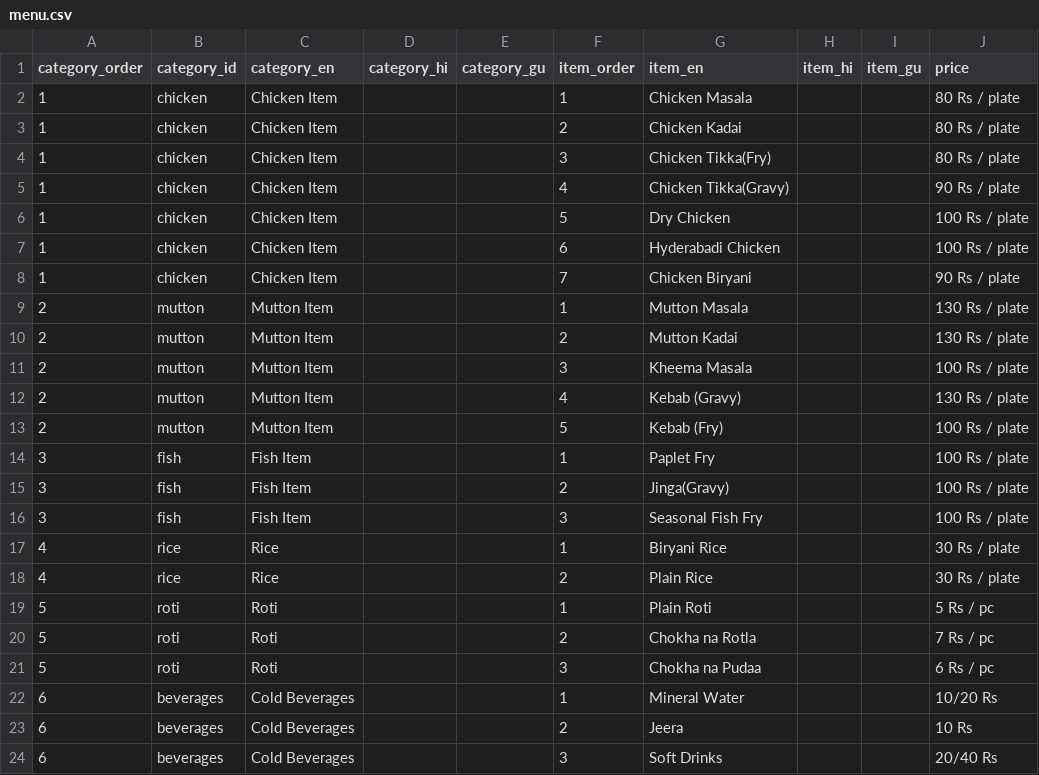
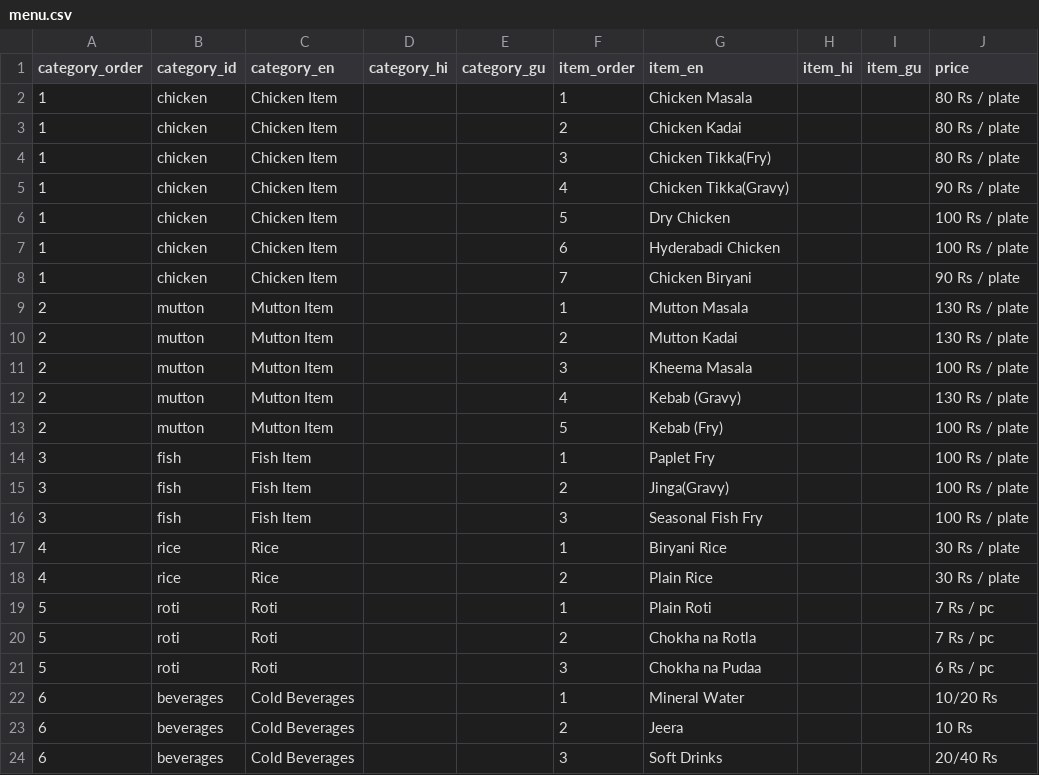
Before and after one commit to anvra/New-Delhi-Darbar-Menu, a CSV file: assets/data/menu.csv, drawn as a sheet.

Commit message:
Update menu from Admin Panel

```diff
--- a/assets/data/menu.csv
+++ b/assets/data/menu.csv
@@ -18,3 +18,3 @@ category_order,category_id,category_en,category_hi,category_gu,item_order,item_e
 4,rice,Rice,,,2,Plain Rice,,,30 Rs / plate
-5,roti,Roti,,,1,Plain Roti,,,5 Rs / pc
+5,roti,Roti,,,1,Plain Roti,,,7 Rs / pc
 5,roti,Roti,,,2,Chokha na Rotla,,,7 Rs / pc
```
Also changed, not shown: 1 other file.
